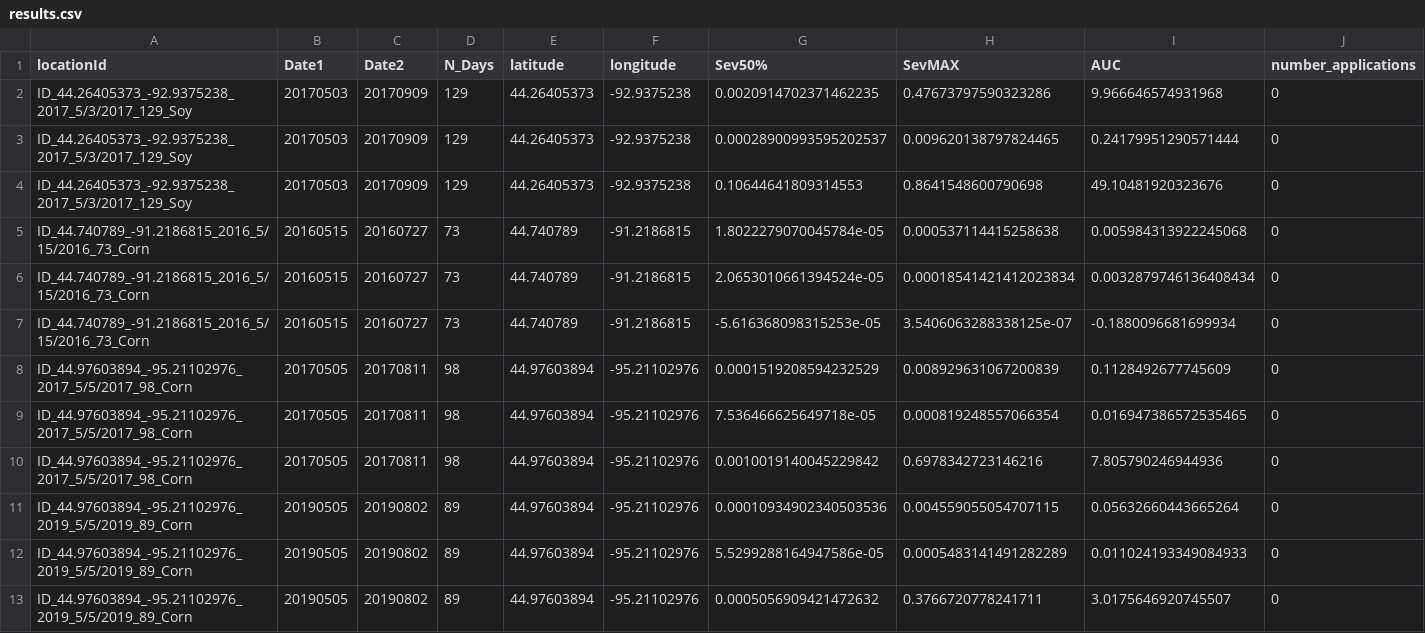
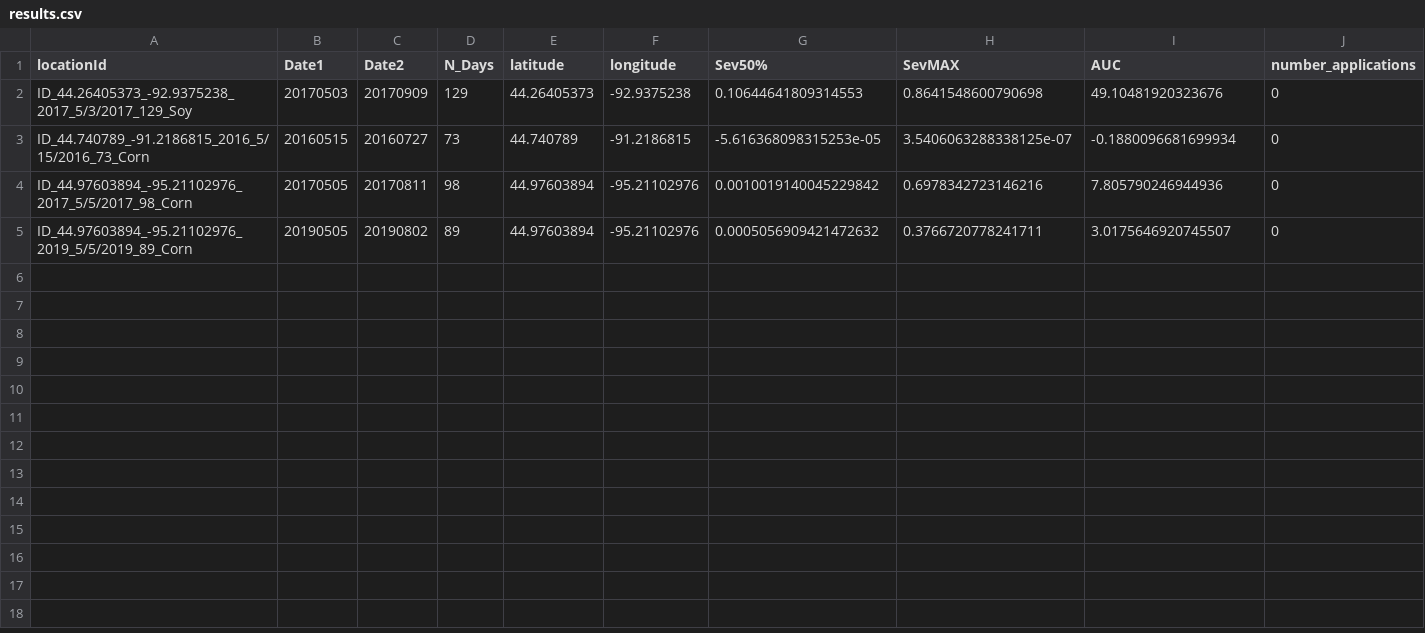
Before and after one commit to shirazipooya/TeamWork, a CSV file: Dr_Bannayan/Estimate_Disease_Severity/results.csv, drawn as a sheet; only a part is shown; rows hold the shown columns only; the diff names each change by its address in the sheet, - before the commit and + after, or states it on an @@ line.

```diff
--- a/Dr_Bannayan/Estimate_Disease_Severity/results.csv
+++ b/Dr_Bannayan/Estimate_Disease_Severity/results.csv
-row 2: ID_44.26405373_-92.9375238_2017_5/3/2017_129_Soy | 20170503 | 20170909 | 129 | 44.26405373 | -92.9375238 | 0.0020914702371462235 | 0.47673797590323286 | 9.966646574931968 | 0
-row 3: ID_44.26405373_-92.9375238_2017_5/3/2017_129_Soy | 20170503 | 20170909 | 129 | 44.26405373 | -92.9375238 | 0.00028900993595202537 | 0.009620138797824465 | 0.24179951290571444 | 0
-row 5: ID_44.740789_-91.2186815_2016_5/15/2016_73_Corn | 20160515 | 20160727 | 73 | 44.740789 | -91.2186815 | 1.8022279070045784e-05 | 0.000537114415258638 | 0.005984313922245068 | 0
-row 6: ID_44.740789_-91.2186815_2016_5/15/2016_73_Corn | 20160515 | 20160727 | 73 | 44.740789 | -91.2186815 | 2.0653010661394524e-05 | 0.00018541421412023834 | 0.0032879746136408434 | 0
-row 8: ID_44.97603894_-95.21102976_2017_5/5/2017_98_Corn | 20170505 | 20170811 | 98 | 44.97603894 | -95.21102976 | 0.0001519208594232529 | 0.008929631067200839 | 0.1128492677745609 | 0
-row 9: ID_44.97603894_-95.21102976_2017_5/5/2017_98_Corn | 20170505 | 20170811 | 98 | 44.97603894 | -95.21102976 | 7.536466625649718e-05 | 0.000819248557066354 | 0.016947386572535465 | 0
-row 11: ID_44.97603894_-95.21102976_2019_5/5/2019_89_Corn | 20190505 | 20190802 | 89 | 44.97603894 | -95.21102976 | 0.00010934902340503536 | 0.004559055054707115 | 0.05632660443665264 | 0
-row 12: ID_44.97603894_-95.21102976_2019_5/5/2019_89_Corn | 20190505 | 20190802 | 89 | 44.97603894 | -95.21102976 | 5.5299288164947586e-05 | 0.0005483141491282289 | 0.011024193349084933 | 0
```
Also changed, not shown: 1 other file.
